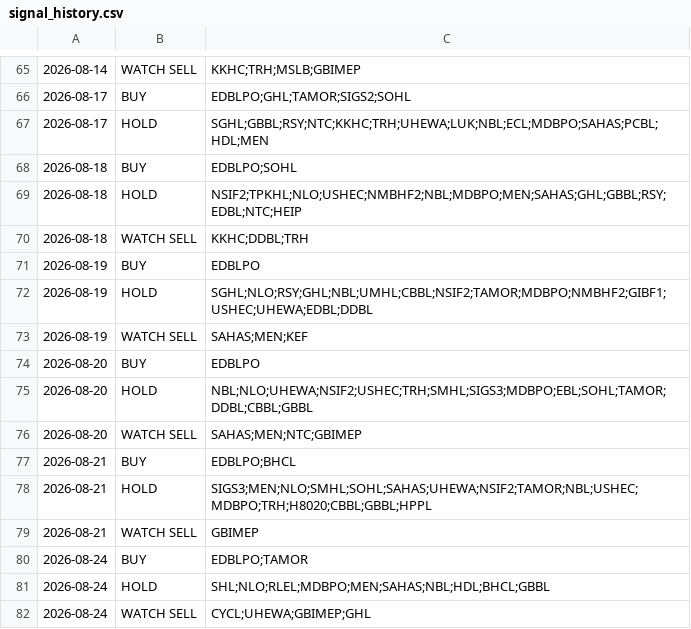
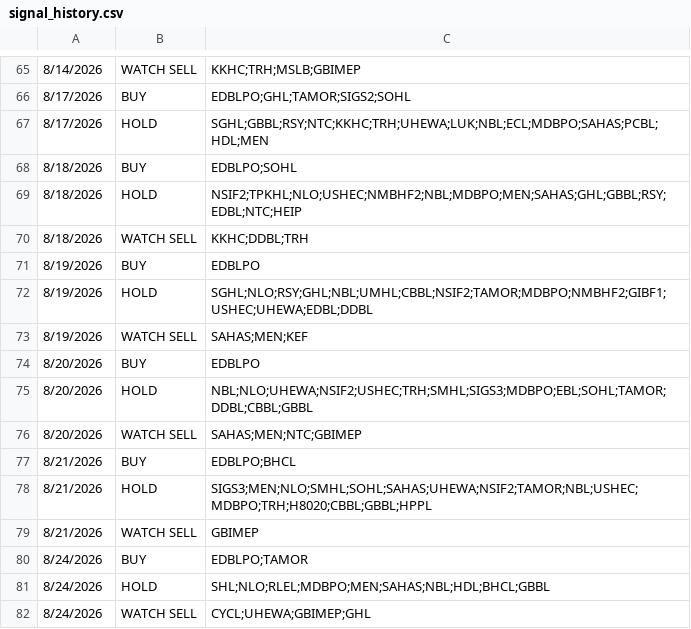
Before and after one commit to RajKhem/yk-portfolio, a CSV file: data/signal_history.csv, drawn as a sheet; only a part is shown, gaps mark what is left out; the diff covers the shown part only.

```diff
--- a/data/signal_history.csv
+++ b/data/signal_history.csv
@@ -67,18 +67,18 @@
-2026-08-14,WATCH SELL,KKHC;TRH;MSLB;GBIMEP
-2026-08-17,BUY,EDBLPO;GHL;TAMOR;SIGS2;SOHL
-2026-08-17,HOLD,SGHL;GBBL;RSY;NTC;KKHC;TRH;UHEWA;LUK;NBL;ECL;MDBPO;SAHAS;PCBL;HDL;MEN
-2026-08-18,BUY,EDBLPO;SOHL
-2026-08-18,HOLD,NSIF2;TPKHL;NLO;USHEC;NMBHF2;NBL;MDBPO;MEN;SAHAS;GHL;GBBL;RSY;EDBL;NTC;HEIP
-2026-08-18,WATCH SELL,KKHC;DDBL;TRH
-2026-08-19,BUY,EDBLPO
-2026-08-19,HOLD,SGHL;NLO;RSY;GHL;NBL;UMHL;CBBL;NSIF2;TAMOR;MDBPO;NMBHF2;GIBF1;USHEC;UHEWA;EDBL;DDBL
-2026-08-19,WATCH SELL,SAHAS;MEN;KEF
-2026-08-20,BUY,EDBLPO
-2026-08-20,HOLD,NBL;NLO;UHEWA;NSIF2;USHEC;TRH;SMHL;SIGS3;MDBPO;EBL;SOHL;TAMOR;DDBL;CBBL;GBBL
-2026-08-20,WATCH SELL,SAHAS;MEN;NTC;GBIMEP
-2026-08-21,BUY,EDBLPO;BHCL
-2026-08-21,HOLD,SIGS3;MEN;NLO;SMHL;SOHL;SAHAS;UHEWA;NSIF2;TAMOR;NBL;USHEC;MDBPO;TRH;H8020;CBBL;GBBL;HPPL
-2026-08-21,WATCH SELL,GBIMEP
-2026-08-24,BUY,EDBLPO;TAMOR
-2026-08-24,HOLD,SHL;NLO;RLEL;MDBPO;MEN;SAHAS;NBL;HDL;BHCL;GBBL
-2026-08-24,WATCH SELL,CYCL;UHEWA;GBIMEP;GHL
+8/14/2026,WATCH SELL,KKHC;TRH;MSLB;GBIMEP
+8/17/2026,BUY,EDBLPO;GHL;TAMOR;SIGS2;SOHL
+8/17/2026,HOLD,SGHL;GBBL;RSY;NTC;KKHC;TRH;UHEWA;LUK;NBL;ECL;MDBPO;SAHAS;PCBL;HDL;MEN
+8/18/2026,BUY,EDBLPO;SOHL
+8/18/2026,HOLD,NSIF2;TPKHL;NLO;USHEC;NMBHF2;NBL;MDBPO;MEN;SAHAS;GHL;GBBL;RSY;EDBL;NTC;HEIP
+8/18/2026,WATCH SELL,KKHC;DDBL;TRH
+8/19/2026,BUY,EDBLPO
+8/19/2026,HOLD,SGHL;NLO;RSY;GHL;NBL;UMHL;CBBL;NSIF2;TAMOR;MDBPO;NMBHF2;GIBF1;USHEC;UHEWA;EDBL;DDBL
+8/19/2026,WATCH SELL,SAHAS;MEN;KEF
+8/20/2026,BUY,EDBLPO
+8/20/2026,HOLD,NBL;NLO;UHEWA;NSIF2;USHEC;TRH;SMHL;SIGS3;MDBPO;EBL;SOHL;TAMOR;DDBL;CBBL;GBBL
+8/20/2026,WATCH SELL,SAHAS;MEN;NTC;GBIMEP
+8/21/2026,BUY,EDBLPO;BHCL
+8/21/2026,HOLD,SIGS3;MEN;NLO;SMHL;SOHL;SAHAS;UHEWA;NSIF2;TAMOR;NBL;USHEC;MDBPO;TRH;H8020;CBBL;GBBL;HPPL
+8/21/2026,WATCH SELL,GBIMEP
+8/24/2026,BUY,EDBLPO;TAMOR
+8/24/2026,HOLD,SHL;NLO;RLEL;MDBPO;MEN;SAHAS;NBL;HDL;BHCL;GBBL
+8/24/2026,WATCH SELL,CYCL;UHEWA;GBIMEP;GHL
```
Also changed, not shown: 28 edited cells elsewhere in this file.
